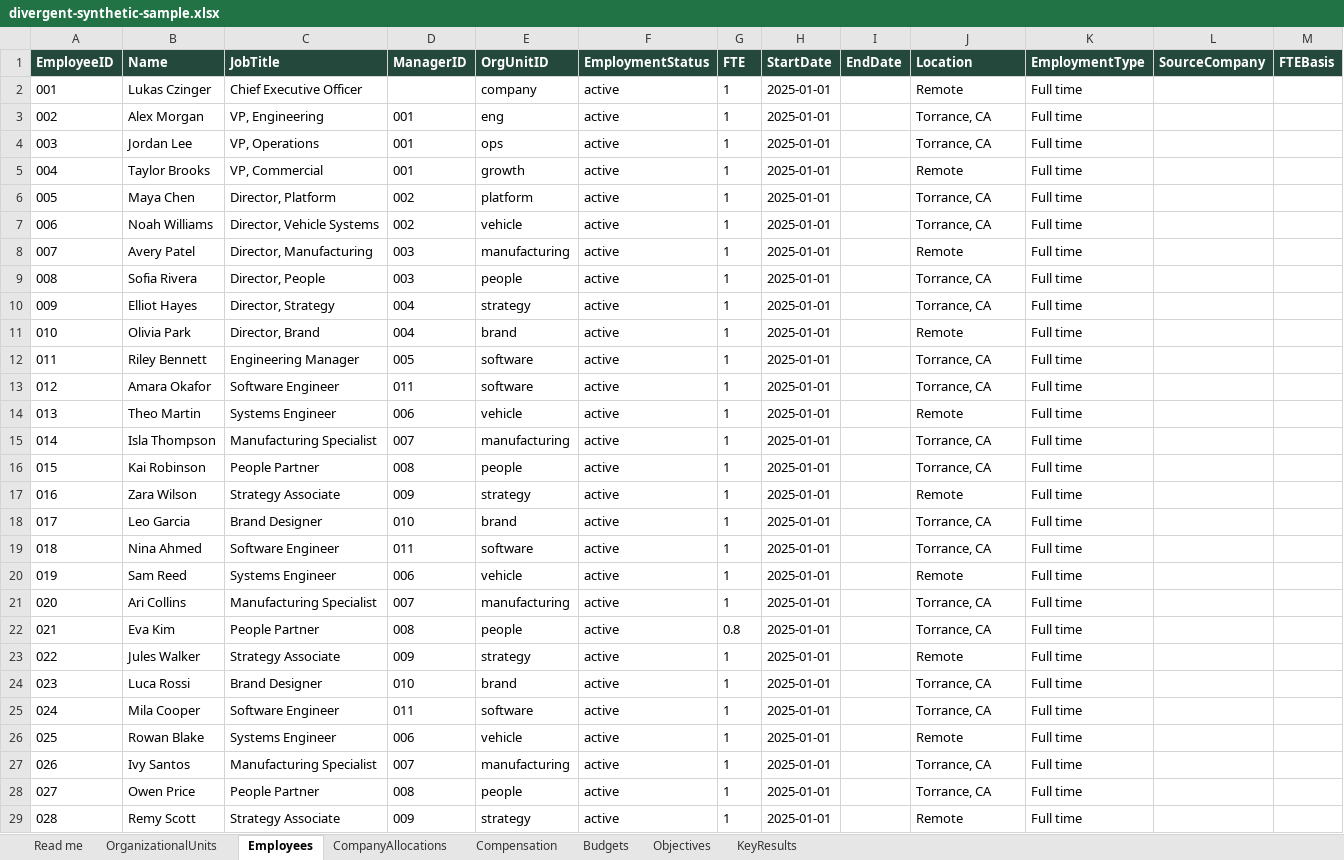
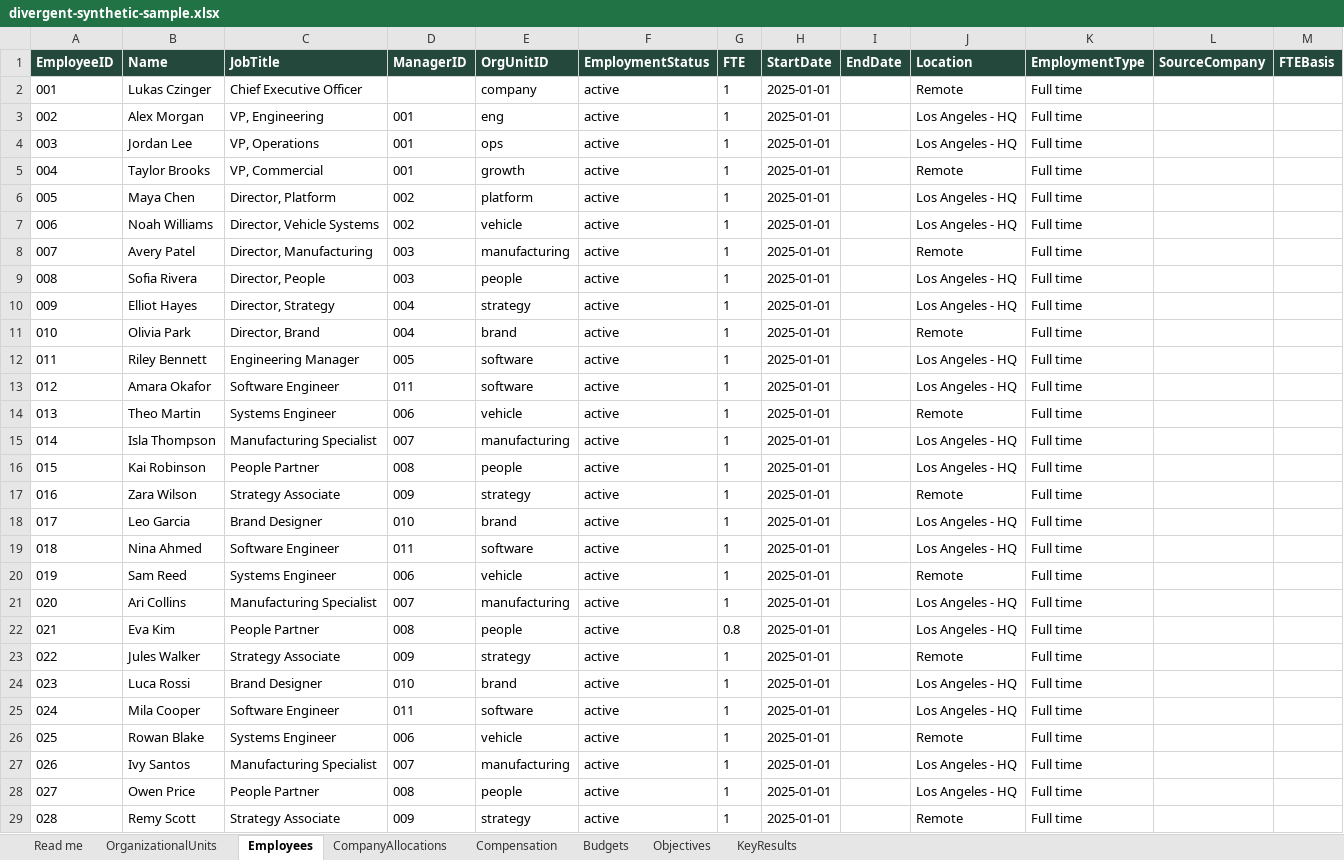
Before and after one commit to Mckell2010/CS50, an Excel workbook: examples/divergent-synthetic-sample.xlsx, sheet Employees, drawn as a sheet; only a part is shown; values as stored, in another font and other column widths than the file's, no borders; the diff covers the shown part only; the diff names each change by its address in the sheet, - before the commit and + after, or states it on an @@ line.

Commit message:
Limit person location choices to the four requested sites
Preserve legacy imported labels until explicitly replaced, verify saved selections, and restore the workbook contract documentation.

```diff
--- a/examples/divergent-synthetic-sample.xlsx (sheet Employees)
+++ b/examples/divergent-synthetic-sample.xlsx (sheet Employees)
-J3:J4 (Location): Torrance, CA
+J3:J4 (Location): Los Angeles - HQ
-J6:J7 (Location): Torrance, CA
+J6:J7 (Location): Los Angeles - HQ
-J9:J10 (Location): Torrance, CA
+J9:J10 (Location): Los Angeles - HQ
-J12:J13 (Location): Torrance, CA
+J12:J13 (Location): Los Angeles - HQ
-J15:J16 (Location): Torrance, CA
+J15:J16 (Location): Los Angeles - HQ
-J18:J19 (Location): Torrance, CA
+J18:J19 (Location): Los Angeles - HQ
-J21:J22 (Location): Torrance, CA
+J21:J22 (Location): Los Angeles - HQ
-J24:J25 (Location): Torrance, CA
+J24:J25 (Location): Los Angeles - HQ
-J27:J28 (Location): Torrance, CA
+J27:J28 (Location): Los Angeles - HQ
```
Also changed, not shown: 2 edited cells elsewhere in this sheet, 8 other files.
